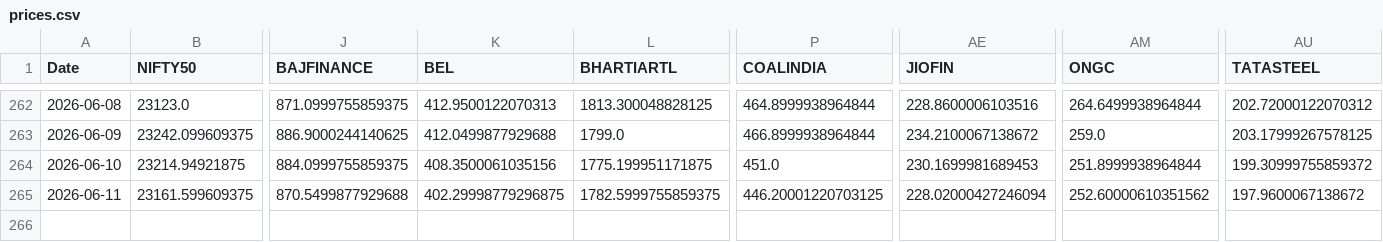
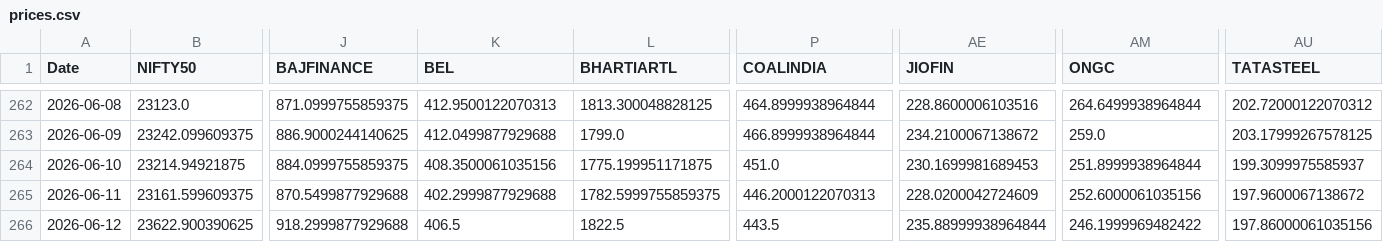
Before and after one commit to varshu22/relative-rotational-graph, a CSV file: prices.csv, drawn as a sheet; only a part is shown, gaps mark what is left out; rows hold the shown columns only; the diff names each change by its address in the sheet, - before the commit and + after, or states it on an @@ line.

```diff
--- a/prices.csv
+++ b/prices.csv
-AU264 (TATASTEEL): 199.30999755859372
+AU264 (TATASTEEL): 199.3099975585937
-K265 (BEL): 402.29998779296875
+K265 (BEL): 402.2999877929688
-P265 (COALINDIA): 446.20001220703125
+P265 (COALINDIA): 446.2000122070313
-AE265 (JIOFIN): 228.02000427246094
+AE265 (JIOFIN): 228.0200042724609
-AM265 (ONGC): 252.60000610351562
+AM265 (ONGC): 252.6000061035156
+row 266: 2026-06-12 | 23622.900390625 | 918.2999877929688 | 406.5 | 1822.5 | 443.5 | 235.88999938964844 | 246.1999969482422 | 197.86000061035156
```
Also changed, not shown: 1 other file.
